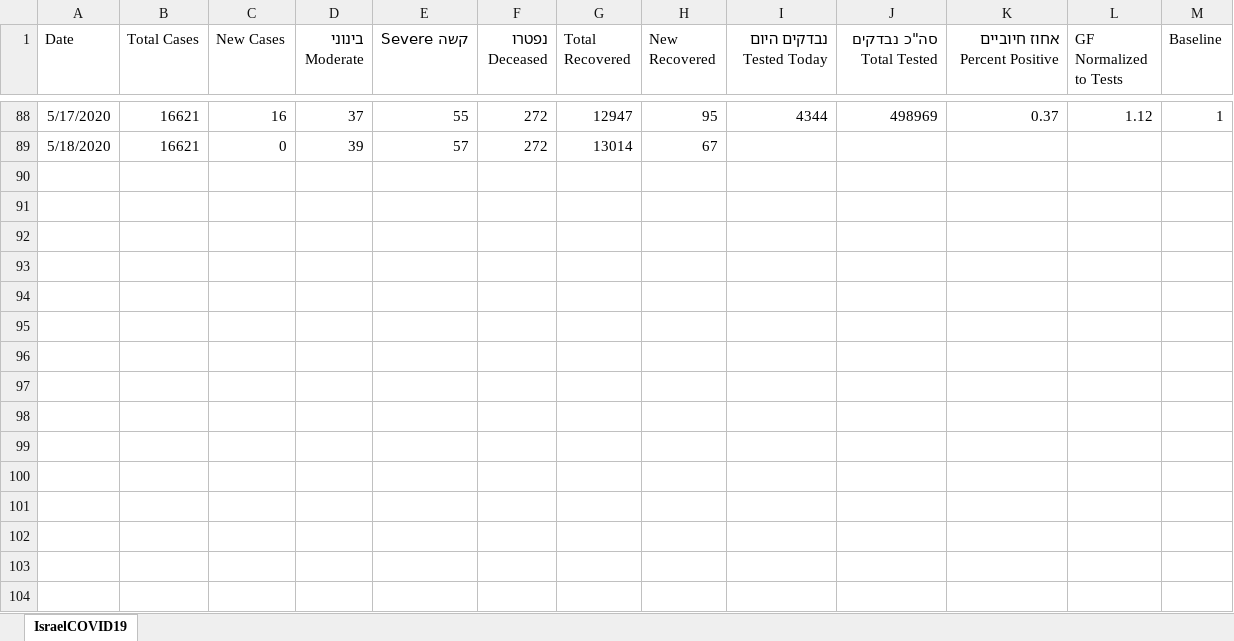
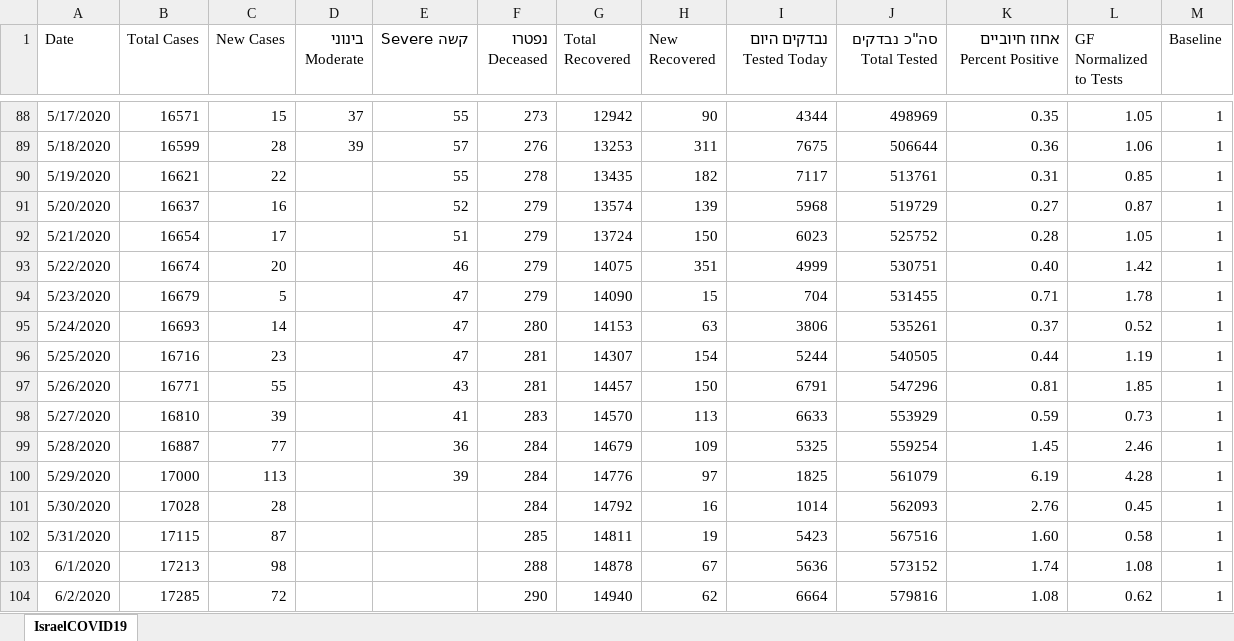
Before and after one commit to idandrd/israel-covid19-data, an Excel workbook: IsraelCOVID19.xlsx, sheet IsraelCOVID19, drawn as a sheet; only a part is shown, gaps mark what is left out; values as stored, in another font and other column widths than the file's, no borders; the diff covers the shown part only; the diff names each change by its address in the sheet, - before the commit and + after, or states it on an @@ line.

```diff
--- a/IsraelCOVID19.xlsx (sheet IsraelCOVID19)
+++ b/IsraelCOVID19.xlsx (sheet IsraelCOVID19)
-B88 (Total Cases): 16621
+B88 (Total Cases): 16571
-C88 (New Cases): 16
+C88 (New Cases): 15
-F88 (נפטרו Deceased): 272
+F88 (נפטרו Deceased): 273
-G88 (Total Recovered): 12947
+G88 (Total Recovered): 12942
-H88 (New Recovered): 95
+H88 (New Recovered): 90
-K88 (אחוז חיוביים Percent Positive): 0.37
+K88 (אחוז חיוביים Percent Positive): 0.35
-L88 (GF Normalized to Tests): 1.12
+L88 (GF Normalized to Tests): 1.05
-B89 (Total Cases): 16621
+B89 (Total Cases): 16599
-C89 (New Cases): 0
+C89 (New Cases): 28
-F89 (נפטרו Deceased): 272
+F89 (נפטרו Deceased): 276
-G89 (Total Recovered): 13014
+G89 (Total Recovered): 13253
-H89 (New Recovered): 67
+H89 (New Recovered): 311
-I89 (נבדקים היום Tested Today): (empty)
+I89 (נבדקים היום Tested Today): 7675
-J89 (סה"כ נבדקים Total Tested): (empty)
+J89 (סה"כ נבדקים Total Tested): 506644
-K89 (אחוז חיוביים Percent Positive): (empty)
+K89 (אחוז חיוביים Percent Positive): 0.36
-L89 (GF Normalized to Tests): (empty)
+L89 (GF Normalized to Tests): 1.06
-M89 (Baseline): (empty)
+M89 (Baseline): 1
+row 90: 5/19/2020 | 16621 | 22 |  | 55 | 278 | 13435 | 182 | 7117 | 513761 | 0.31 | 0.85 | 1
+row 91: 5/20/2020 | 16637 | 16 |  | 52 | 279 | 13574 | 139 | 5968 | 519729 | 0.27 | 0.87 | 1
+row 92: 5/21/2020 | 16654 | 17 |  | 51 | 279 | 13724 | 150 | 6023 | 525752 | 0.28 | 1.05 | 1
+row 93: 5/22/2020 | 16674 | 20 |  | 46 | 279 | 14075 | 351 | 4999 | 530751 | 0.40 | 1.42 | 1
+row 94: 5/23/2020 | 16679 | 5 |  | 47 | 279 | 14090 | 15 | 704 | 531455 | 0.71 | 1.78 | 1
+row 95: 5/24/2020 | 16693 | 14 |  | 47 | 280 | 14153 | 63 | 3806 | 535261 | 0.37 | 0.52 | 1
+row 96: 5/25/2020 | 16716 | 23 |  | 47 | 281 | 14307 | 154 | 5244 | 540505 | 0.44 | 1.19 | 1
+row 97: 5/26/2020 | 16771 | 55 |  | 43 | 281 | 14457 | 150 | 6791 | 547296 | 0.81 | 1.85 | 1
+row 98: 5/27/2020 | 16810 | 39 |  | 41 | 283 | 14570 | 113 | 6633 | 553929 | 0.59 | 0.73 | 1
+row 99: 5/28/2020 | 16887 | 77 |  | 36 | 284 | 14679 | 109 | 5325 | 559254 | 1.45 | 2.46 | 1
+row 100: 5/29/2020 | 17000 | 113 |  | 39 | 284 | 14776 | 97 | 1825 | 561079 | 6.19 | 4.28 | 1
+row 101: 5/30/2020 | 17028 | 28 |  |  | 284 | 14792 | 16 | 1014 | 562093 | 2.76 | 0.45 | 1
+row 102: 5/31/2020 | 17115 | 87 |  |  | 285 | 14811 | 19 | 5423 | 567516 | 1.60 | 0.58 | 1
+row 103: 6/1/2020 | 17213 | 98 |  |  | 288 | 14878 | 67 | 5636 | 573152 | 1.74 | 1.08 | 1
+row 104: 6/2/2020 | 17285 | 72 |  |  | 290 | 14940 | 62 | 6664 | 579816 | 1.08 | 0.62 | 1
```
Also changed, not shown: 1 added row and 57 edited cells elsewhere in this sheet, formulas that keep their value, 3 other files.
